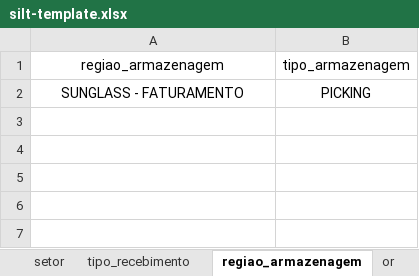
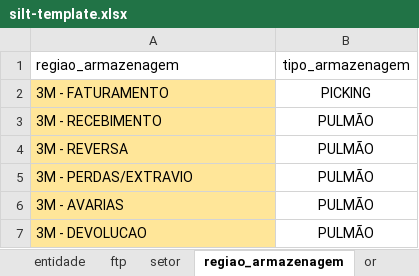
Before and after one commit to LFSOFTWARE/infra-aauto, an Excel workbook: infraAuto/silt-template.xlsx, sheet regiao_armazenagem, drawn as a sheet; values as stored, in another font and other column widths than the file's, no borders; the diff names each change by its address in the sheet, - before the commit and + after, or states it on an @@ line.

```diff
--- a/infraAuto/silt-template.xlsx (sheet regiao_armazenagem)
+++ b/infraAuto/silt-template.xlsx (sheet regiao_armazenagem)
-sheet tab: tipo_recebimento
-A1:A2 alignment: center
+A1:A2 alignment: left
-A2 (regiao_armazenagem): SUNGLASS - FATURAMENTO
+A2 (regiao_armazenagem): 3M - FATURAMENTO
-A2 fill: none
+A2 fill: #FFE699
+row 3: 3M - RECEBIMENTO | PULMÃO
+row 4: 3M - REVERSA | PULMÃO
+row 5: 3M - PERDAS/EXTRAVIO | PULMÃO
+row 6: 3M - AVARIAS | PULMÃO
+row 7: 3M - DEVOLUCAO | PULMÃO
```
Also changed, not shown: sheet setor, sheet padrao_integracao, sheet entidade, sheet ftp, sheet tipo_pedido, 8 other files.
